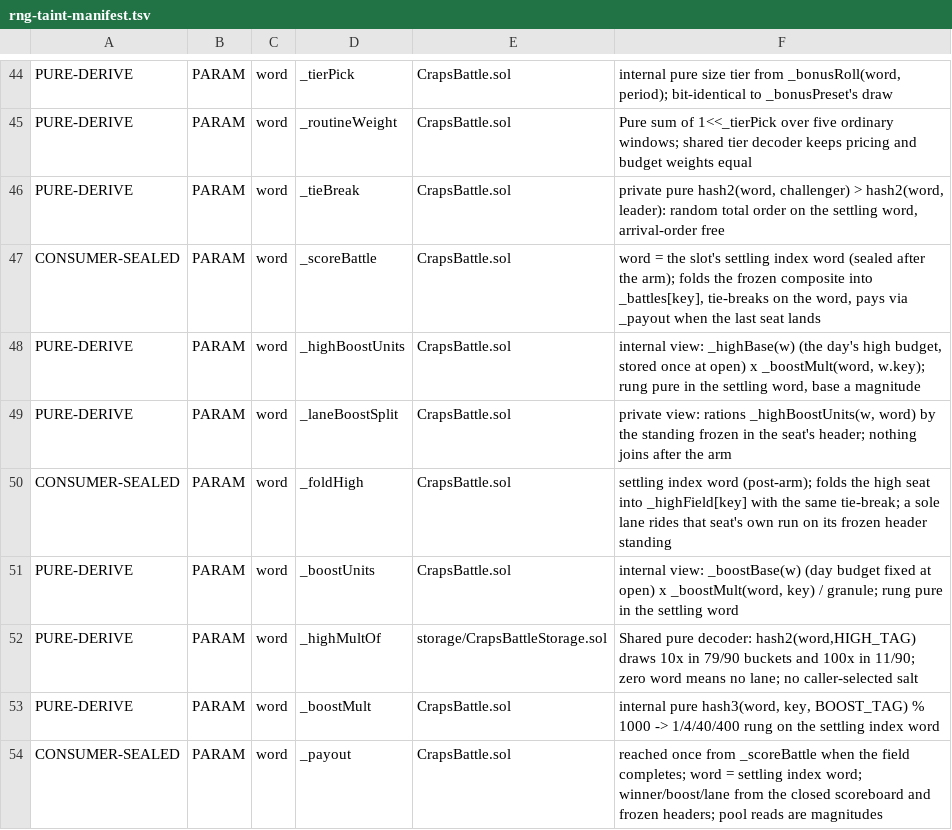
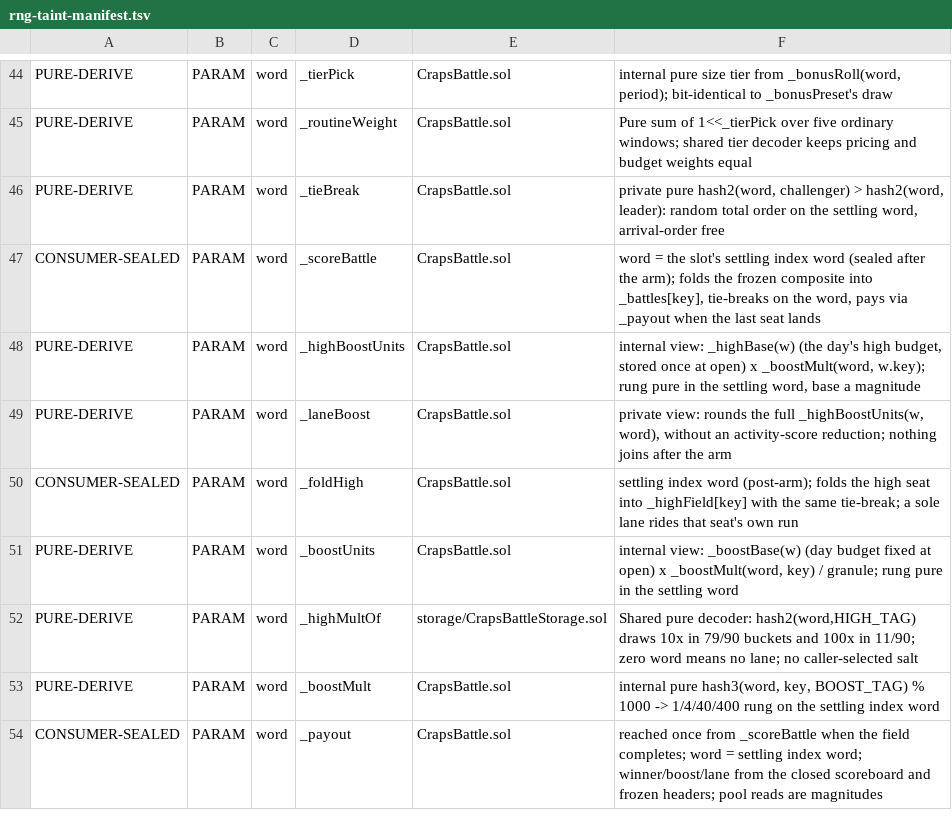
Before and after one commit to PurgeGame/degenerus-protocol, a TSV file: scripts/rng-taint-manifest.tsv, drawn as a sheet; only a part is shown, gaps mark what is left out; the diff covers the shown part only.

```diff
--- a/scripts/rng-taint-manifest.tsv
+++ b/scripts/rng-taint-manifest.tsv
@@ -48,4 +48,4 @@ CONSUMER-SEALED	PARAM	word	_scoreBattle	CrapsBattle.sol	word = the slot's settli
 PURE-DERIVE	PARAM	word	_highBoostUnits	CrapsBattle.sol	internal view: _highBase(w) (the day's high budget, stored once at open) x _boostMult(word, w.key); rung pure in the settling word, base a magnitude
-PURE-DERIVE	PARAM	word	_laneBoostSplit	CrapsBattle.sol	private view: rations _highBoostUnits(w, word) by the standing frozen in the seat's header; nothing joins after the arm
-CONSUMER-SEALED	PARAM	word	_foldHigh	CrapsBattle.sol	settling index word (post-arm); folds the high seat into _highField[key] with the same tie-break; a sole lane rides that seat's own run on its frozen header standing
+PURE-DERIVE	PARAM	word	_laneBoost	CrapsBattle.sol	private view: rounds the full _highBoostUnits(w, word), without an activity-score reduction; nothing joins after the arm
+CONSUMER-SEALED	PARAM	word	_foldHigh	CrapsBattle.sol	settling index word (post-arm); folds the high seat into _highField[key] with the same tie-break; a sole lane rides that seat's own run
 PURE-DERIVE	PARAM	word	_boostUnits	CrapsBattle.sol	internal view: _boostBase(w) (day budget fixed at open) x _boostMult(word, key) / granule; rung pure in the settling word
```
Also changed, not shown: 1 added row and 3 edited cells elsewhere in this file, scripts/advance-call-manifest.tsv, 39 other files.
